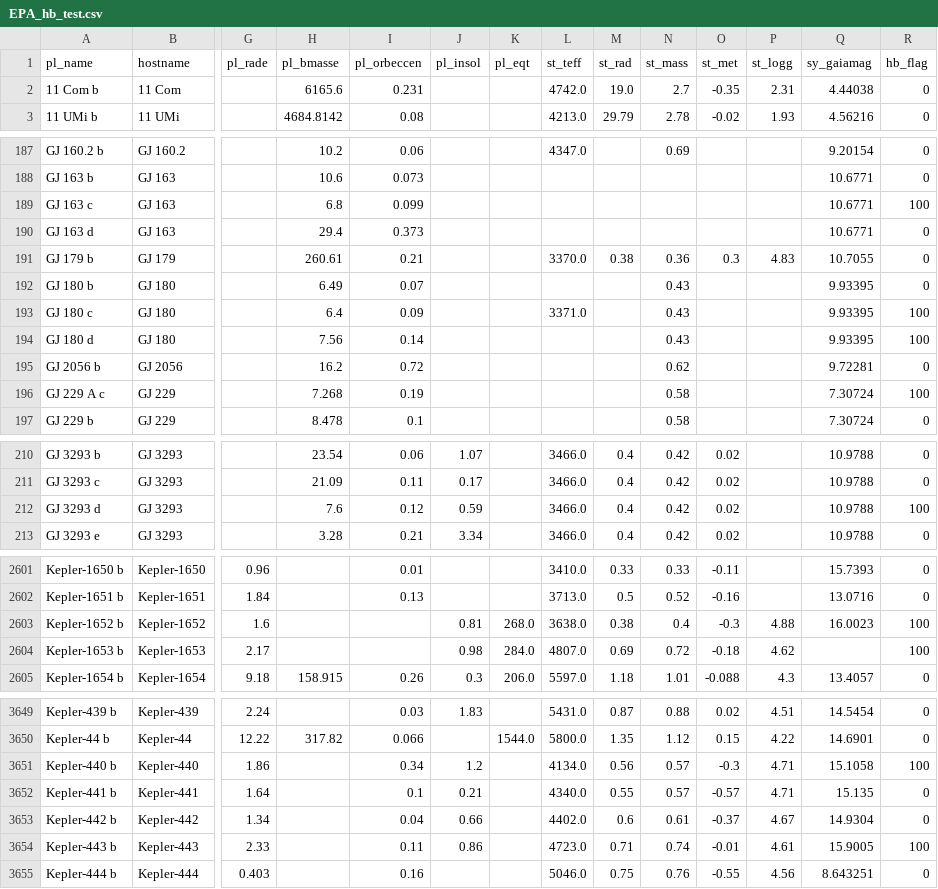
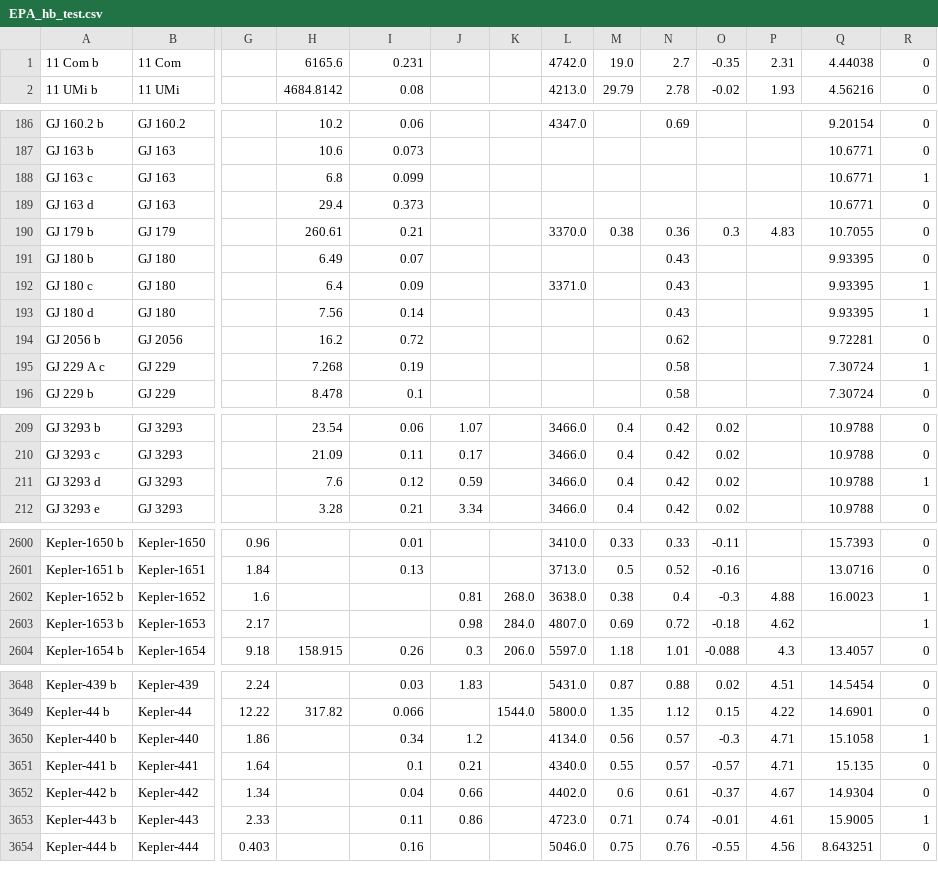
Before and after one commit to akhilesh-varanasi/exoplanet-habitability-identifier, a CSV file: EPA_hb_test.csv, drawn as a sheet; only a part is shown, gaps mark what is left out; removed rows and columns are numbered as before the commit, all else as after; rows hold the shown columns only; the diff covers the shown part only; the diff names each change by its address in the sheet, - before the commit and + after, or states it on an @@ line.

```diff
--- a/EPA_hb_test.csv
+++ b/EPA_hb_test.csv
-row 1: pl_name | hostname | pl_rade | pl_bmasse | pl_orbeccen | pl_insol | pl_eqt | st_teff | st_rad | st_mass | st_met | st_logg | sy_gaiamag | hb_flag
-R188: 100
+R188: 1
-R192:R193: 100
+R192:R193: 1
-R195: 100
+R195: 1
-R211: 100
+R211: 1
-R2602:R2603: 100
+R2602:R2603: 1
-R3650: 100
+R3650: 1
-R3653: 100
+R3653: 1
```
Also changed, not shown: 28 edited cells elsewhere in this file, EPA_ml_ready_test.csv, 3 other files.
